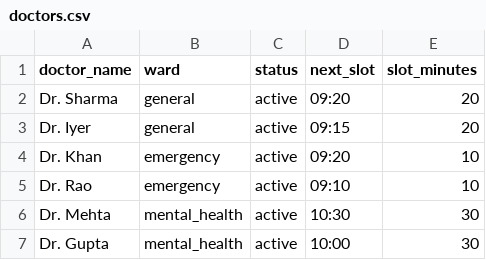
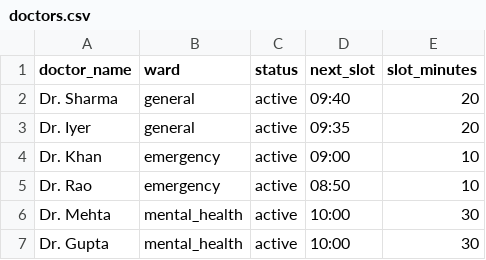
Before and after one commit to Dheeraj2002kumar/Hospital-agent, a CSV file: backend/doctors.csv, drawn as a sheet.

```diff
--- a/backend/doctors.csv
+++ b/backend/doctors.csv
@@ -1,7 +1,7 @@
 doctor_name,ward,status,next_slot,slot_minutes
-Dr. Sharma,general,active,09:20,20
-Dr. Iyer,general,active,09:15,20
-Dr. Khan,emergency,active,09:20,10
-Dr. Rao,emergency,active,09:10,10
-Dr. Mehta,mental_health,active,10:30,30
+Dr. Sharma,general,active,09:40,20
+Dr. Iyer,general,active,09:35,20
+Dr. Khan,emergency,active,09:00,10
+Dr. Rao,emergency,active,08:50,10
+Dr. Mehta,mental_health,active,10:00,30
 Dr. Gupta,mental_health,active,10:00,30
```
Also changed, not shown: backend/patients.csv, 6 other files.
